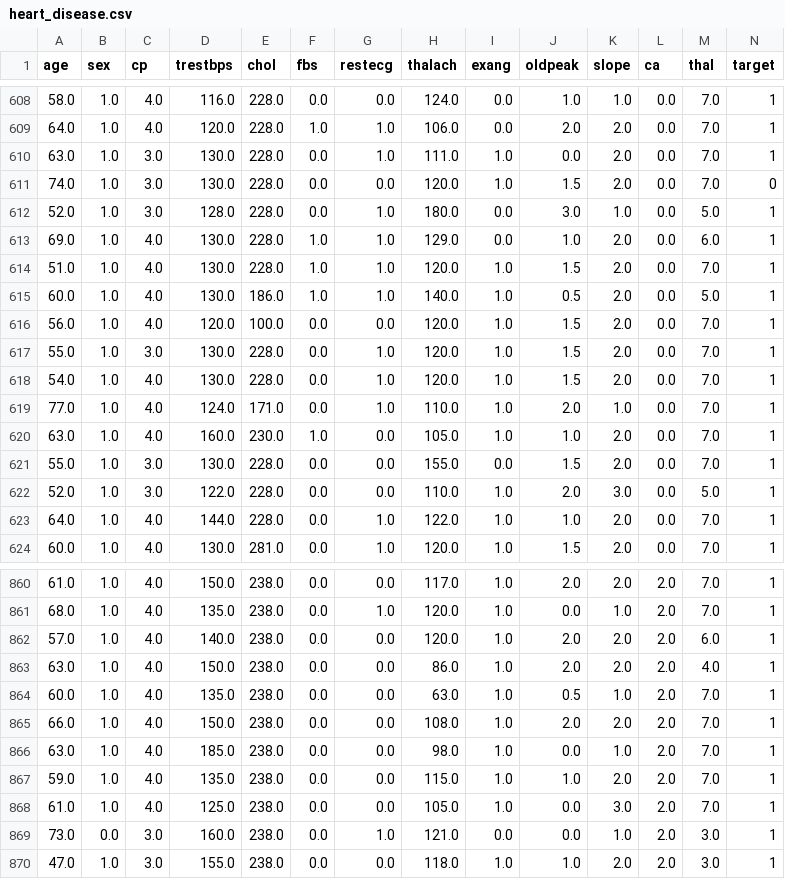
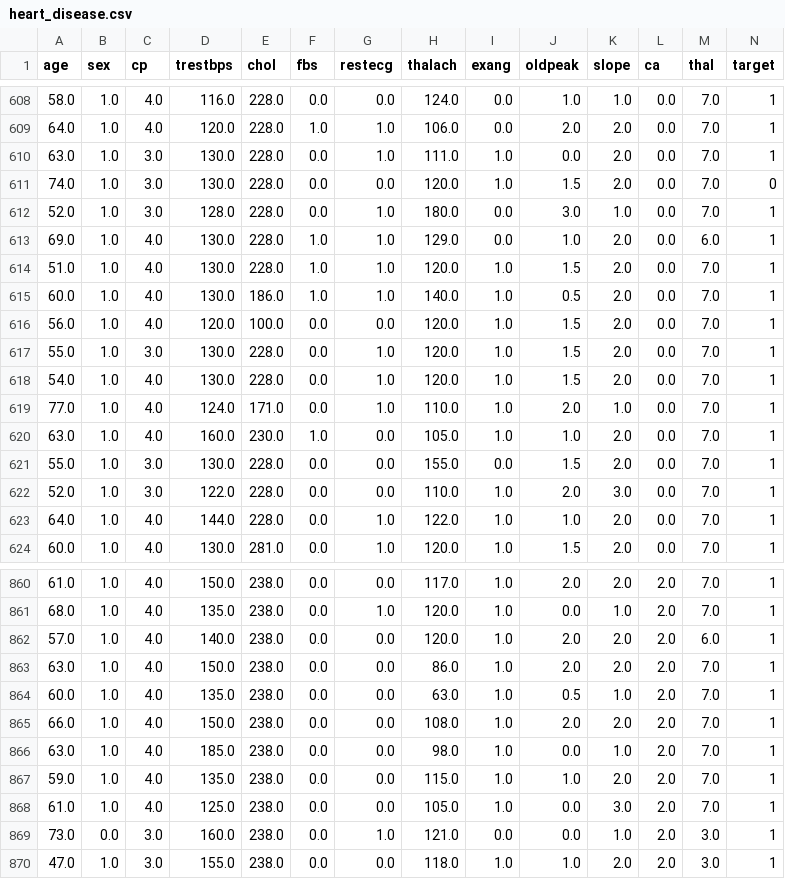
Before and after one commit to TranVietThang178/Heart-Disease-Prediction-Using-Machine-Learning, a CSV file: data/processed/heart_disease.csv, drawn as a sheet; only a part is shown, gaps mark what is left out.

```diff
--- a/data/processed/heart_disease.csv
+++ b/data/processed/heart_disease.csv
@@ -611,6 +611,6 @@ age,sex,cp,trestbps,chol,fbs,restecg,thalach,exang,oldpeak,slope,ca,thal,target
 74.0,1.0,3.0,130.0,228.0,0.0,0.0,120.0,1.0,1.5,2.0,0.0,7.0,0
-52.0,1.0,3.0,128.0,228.0,0.0,1.0,180.0,0.0,3.0,1.0,0.0,5.0,1
+52.0,1.0,3.0,128.0,228.0,0.0,1.0,180.0,0.0,3.0,1.0,0.0,7.0,1
 69.0,1.0,4.0,130.0,228.0,1.0,1.0,129.0,0.0,1.0,2.0,0.0,6.0,1
 51.0,1.0,4.0,130.0,228.0,1.0,1.0,120.0,1.0,1.5,2.0,0.0,7.0,1
-60.0,1.0,4.0,130.0,186.0,1.0,1.0,140.0,1.0,0.5,2.0,0.0,5.0,1
+60.0,1.0,4.0,130.0,186.0,1.0,1.0,140.0,1.0,0.5,2.0,0.0,7.0,1
 56.0,1.0,4.0,120.0,100.0,0.0,0.0,120.0,1.0,1.5,2.0,0.0,7.0,1
@@ -621,3 +621,3 @@ age,sex,cp,trestbps,chol,fbs,restecg,thalach,exang,oldpeak,slope,ca,thal,target
 55.0,1.0,3.0,130.0,228.0,0.0,0.0,155.0,0.0,1.5,2.0,0.0,7.0,1
-52.0,1.0,3.0,122.0,228.0,0.0,0.0,110.0,1.0,2.0,3.0,0.0,5.0,1
+52.0,1.0,3.0,122.0,228.0,0.0,0.0,110.0,1.0,2.0,3.0,0.0,7.0,1
 64.0,1.0,4.0,144.0,228.0,0.0,1.0,122.0,1.0,1.0,2.0,0.0,7.0,1
@@ -862,3 +862,3 @@ age,sex,cp,trestbps,chol,fbs,restecg,thalach,exang,oldpeak,slope,ca,thal,target
 57.0,1.0,4.0,140.0,238.0,0.0,0.0,120.0,1.0,2.0,2.0,2.0,6.0,1
-63.0,1.0,4.0,150.0,238.0,0.0,0.0,86.0,1.0,2.0,2.0,2.0,4.0,1
+63.0,1.0,4.0,150.0,238.0,0.0,0.0,86.0,1.0,2.0,2.0,2.0,7.0,1
 60.0,1.0,4.0,135.0,238.0,0.0,0.0,63.0,1.0,0.5,1.0,2.0,7.0,1
```
Also changed, not shown: 3 other files.
